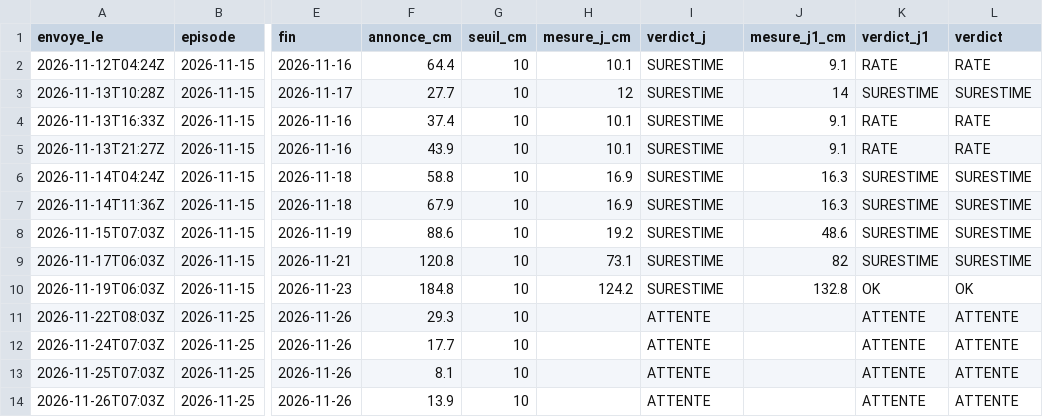
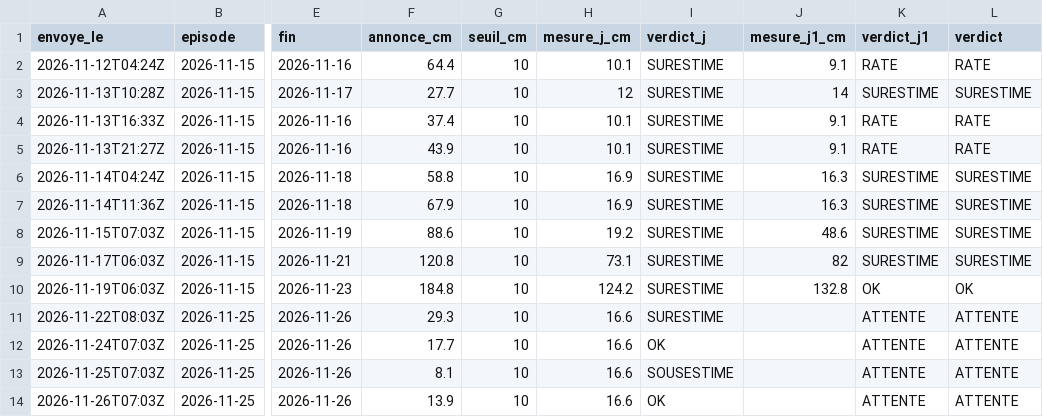
Before and after one commit to gregorysticher/meteo-alert, a CSV file: data/alertes-neige-qa.csv, drawn as a sheet; only a part is shown, gaps mark what is left out; the diff names each change by its address in the sheet, - before the commit and + after, or states it on an @@ line.

```diff
--- a/data/alertes-neige-qa.csv
+++ b/data/alertes-neige-qa.csv
-H11:H14 (mesure_j_cm): (empty)
+H11:H14 (mesure_j_cm): 16.6
-I11 (verdict_j): ATTENTE
+I11 (verdict_j): SURESTIME
-I12 (verdict_j): ATTENTE
+I12 (verdict_j): OK
-I13 (verdict_j): ATTENTE
+I13 (verdict_j): SOUSESTIME
-I14 (verdict_j): ATTENTE
+I14 (verdict_j): OK
```
Also changed, not shown: data/neige-hs.csv.
